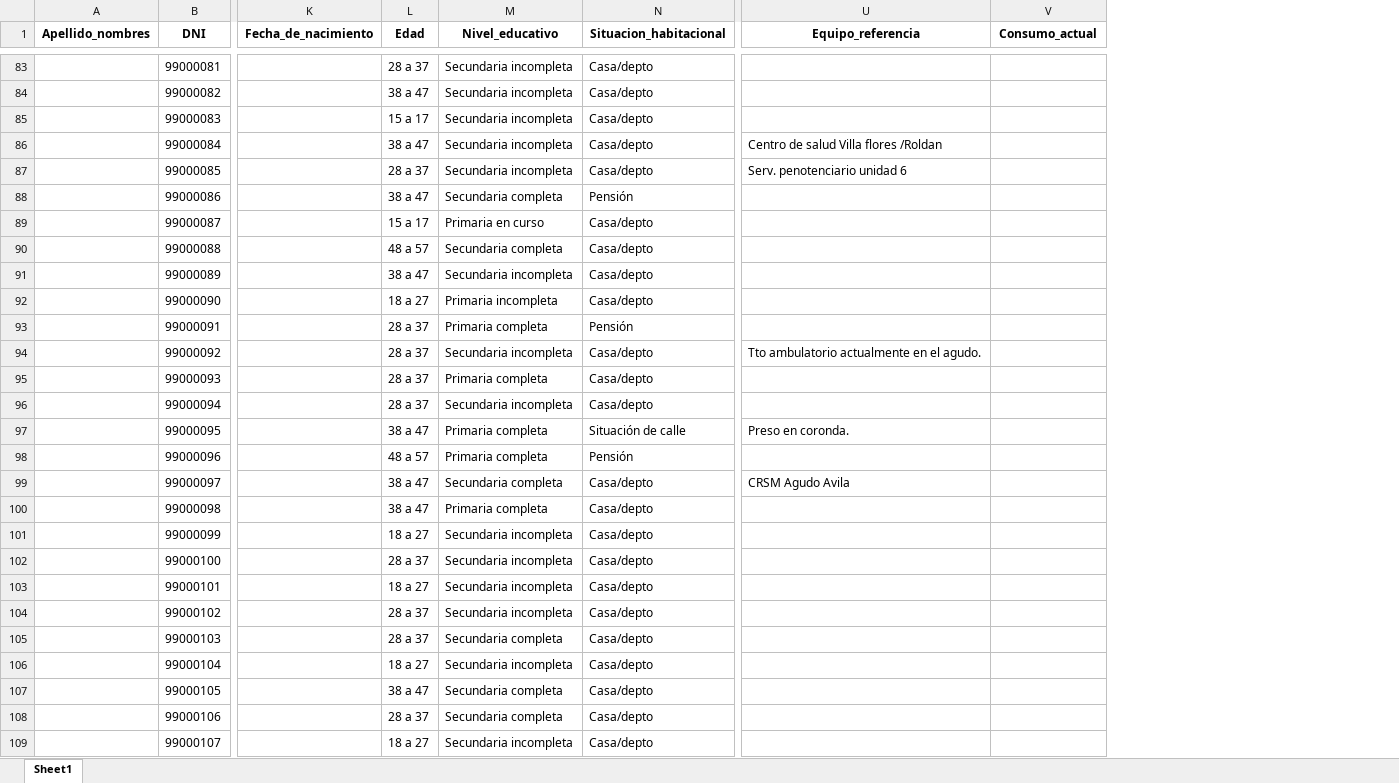
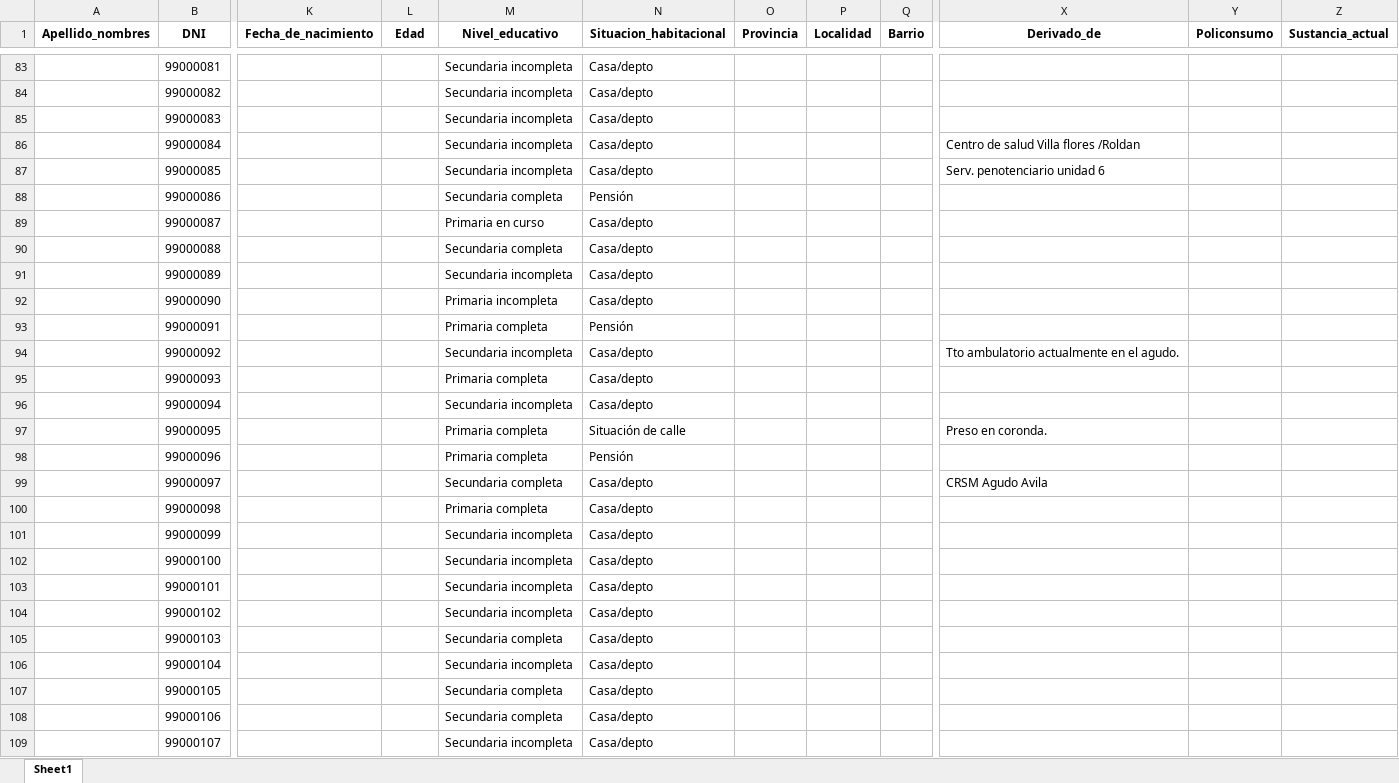
Before and after one commit to alfonsinabadin/bioestadistica2024, an Excel workbook: Trabajo práctico final/Limpieza de bases/ADMISIÓN.xlsx, sheet Sheet1, drawn as a sheet; only a part is shown, gaps mark what is left out; values as stored, in another font and other column widths than the file's, no borders; addresses are those after the commit; the diff covers the shown part only; the diff names each change by its address in the sheet, - before the commit and + after, or states it on an @@ line.

```diff
--- a/Trabajo práctico final/Limpieza de bases/ADMISIÓN.xlsx (sheet Sheet1)
+++ b/Trabajo práctico final/Limpieza de bases/ADMISIÓN.xlsx (sheet Sheet1)
+column O (Provincia), empty
+column P (Localidad), empty
+column Q (Barrio), empty
+column Y (Policonsumo), empty
-X1: Equipo_referencia
+X1: Derivado_de
-Z1: Consumo_actual
+Z1: Sustancia_actual
-L83 (Edad): 28 a 37
+L83 (Edad): (empty)
-L84 (Edad): 38 a 47
+L84 (Edad): (empty)
-L85 (Edad): 15 a 17
+L85 (Edad): (empty)
-L86 (Edad): 38 a 47
+L86 (Edad): (empty)
-L87 (Edad): 28 a 37
+L87 (Edad): (empty)
-L88 (Edad): 38 a 47
+L88 (Edad): (empty)
-L89 (Edad): 15 a 17
+L89 (Edad): (empty)
-L90 (Edad): 48 a 57
+L90 (Edad): (empty)
-L91 (Edad): 38 a 47
+L91 (Edad): (empty)
-L92 (Edad): 18 a 27
+L92 (Edad): (empty)
-L93:L96 (Edad): 28 a 37
+L93:L96 (Edad): (empty)
-L97 (Edad): 38 a 47
+L97 (Edad): (empty)
-L98 (Edad): 48 a 57
+L98 (Edad): (empty)
-L99:L100 (Edad): 38 a 47
+L99:L100 (Edad): (empty)
-L101 (Edad): 18 a 27
+L101 (Edad): (empty)
-L102 (Edad): 28 a 37
+L102 (Edad): (empty)
-L103 (Edad): 18 a 27
+L103 (Edad): (empty)
-L104:L105 (Edad): 28 a 37
+L104:L105 (Edad): (empty)
-L106 (Edad): 18 a 27
+L106 (Edad): (empty)
-L107 (Edad): 38 a 47
+L107 (Edad): (empty)
-L108 (Edad): 28 a 37
+L108 (Edad): (empty)
-L109 (Edad): 18 a 27
+L109 (Edad): (empty)
```
Also changed, not shown: 1130 edited cells elsewhere in this sheet, Admisiones/ADMISIÓN.xlsx, 11 other files.
